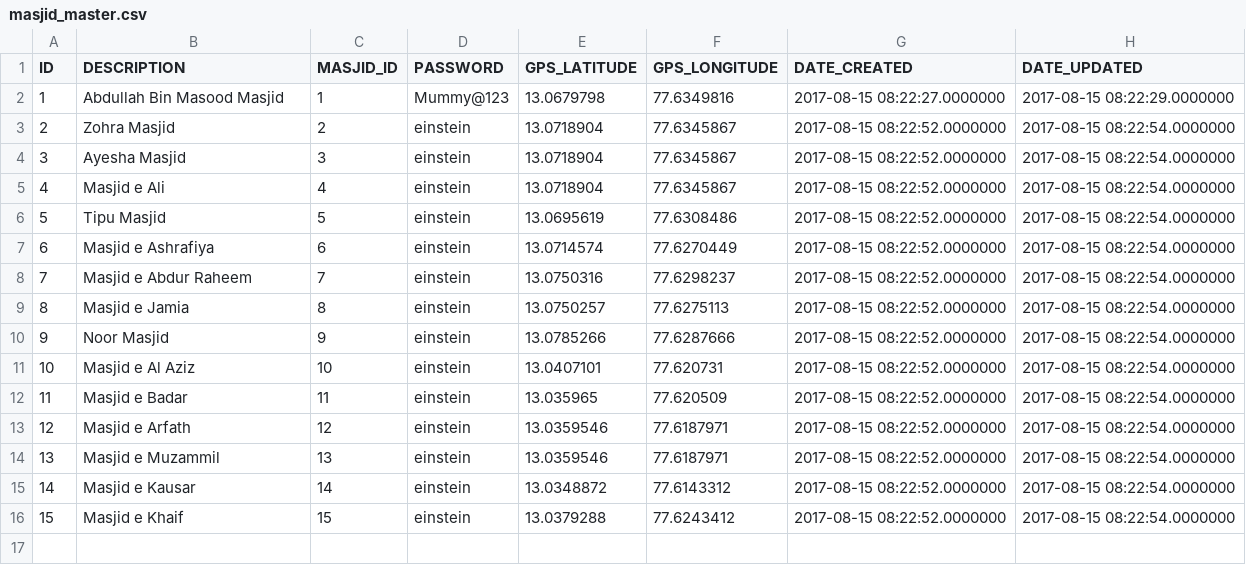
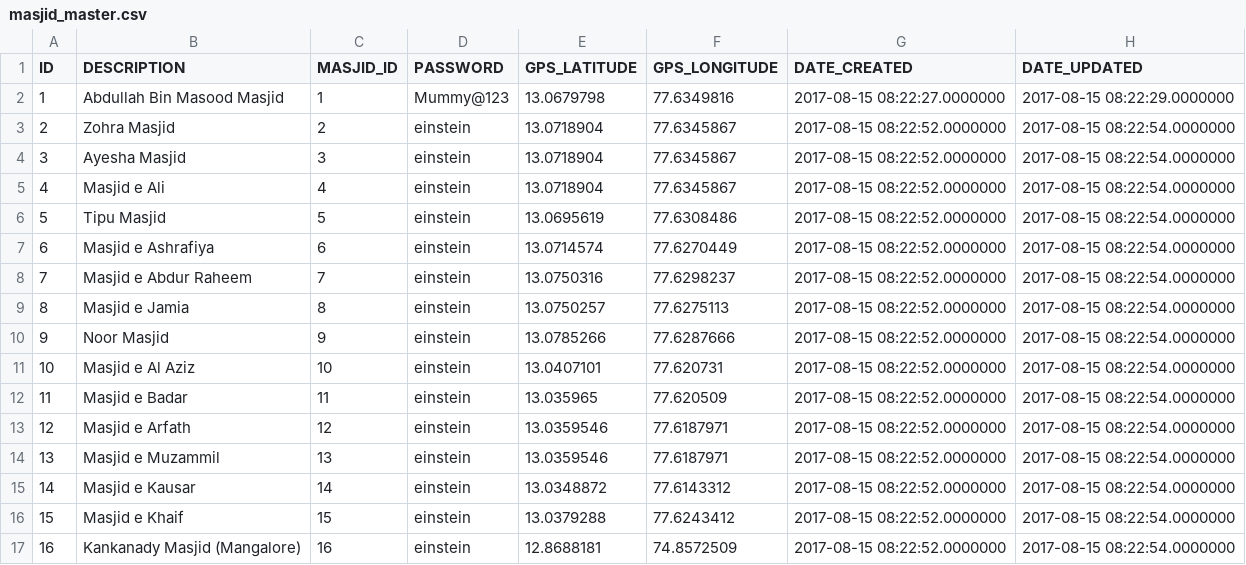
Before and after one commit to mdmujeeb/mosque-dashboard-api, a CSV file: src/main/resources/masjid_master.csv, drawn as a sheet; the diff names each change by its address in the sheet, - before the commit and + after, or states it on an @@ line.

```diff
--- a/src/main/resources/masjid_master.csv
+++ b/src/main/resources/masjid_master.csv
+row 17: 16 | Kankanady Masjid (Mangalore) | 16 | einstein | 12.8688181 | 74.8572509 | 2017-08-15 08:22:52.0000000 | 2017-08-15 08:22:54.0000000
```
Also changed, not shown: src/main/resources/namaz_times.csv, src/main/resources/occasions.csv.
